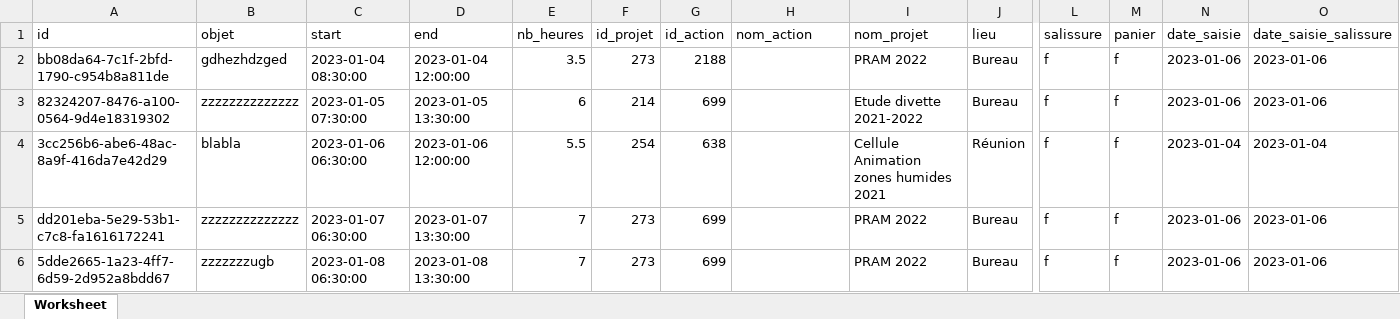
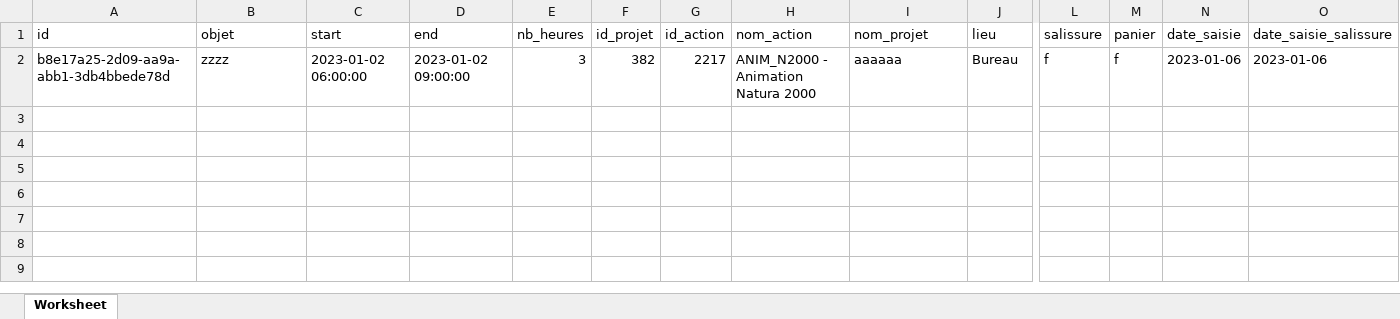
Before and after one commit to cen-normandie/majiic, an Excel workbook: php/files/export_temps.xlsx, sheet Worksheet, drawn as a sheet; only a part is shown, gaps mark what is left out; values as stored, in another font and other column widths than the file's, no borders; removed rows and columns are numbered as before the commit, all else as after; rows hold the shown columns only; the diff names each change by its address in the sheet, - before the commit and + after, or states it on an @@ line.

```diff
--- a/php/files/export_temps.xlsx (sheet Worksheet)
+++ b/php/files/export_temps.xlsx (sheet Worksheet)
-row 2: bb08da64-7c1f-2bfd-1790-c954b8a811de | gdhezhdzged | 2023-01-04 08:30:00 | 2023-01-04 12:00:00 | 3.5 | 273 | 2188 |  | PRAM 2022 | Bureau | f | f | 2023-01-06 | 2023-01-06
-row 3: 82324207-8476-a100-0564-9d4e18319302 | zzzzzzzzzzzzzz | 2023-01-05 07:30:00 | 2023-01-05 13:30:00 | 6 | 214 | 699 |  | Etude divette 2021-2022 | Bureau | f | f | 2023-01-06 | 2023-01-06
-row 4: 3cc256b6-abe6-48ac-8a9f-416da7e42d29 | blabla | 2023-01-06 06:30:00 | 2023-01-06 12:00:00 | 5.5 | 254 | 638 |  | Cellule Animation zones humides 2021 | Réunion | f | f | 2023-01-04 | 2023-01-04
-row 5: dd201eba-5e29-53b1-c7c8-fa1616172241 | zzzzzzzzzzzzzz | 2023-01-07 06:30:00 | 2023-01-07 13:30:00 | 7 | 273 | 699 |  | PRAM 2022 | Bureau | f | f | 2023-01-06 | 2023-01-06
-row 6: 5dde2665-1a23-4ff7-6d59-2d952a8bdd67 | zzzzzzzugb | 2023-01-08 06:30:00 | 2023-01-08 13:30:00 | 7 | 273 | 699 |  | PRAM 2022 | Bureau | f | f | 2023-01-06 | 2023-01-06
+row 2: b8e17a25-2d09-aa9a-abb1-3db4bbede78d | zzzz | 2023-01-02 06:00:00 | 2023-01-02 09:00:00 | 3 | 382 | 2217 | ANIM_N2000 - Animation Natura 2000 | aaaaaa | Bureau | f | f | 2023-01-06 | 2023-01-06
```
Also changed, not shown: 22 other files.
